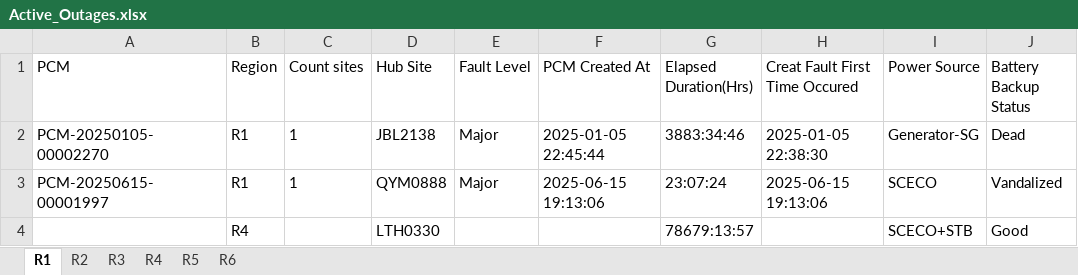
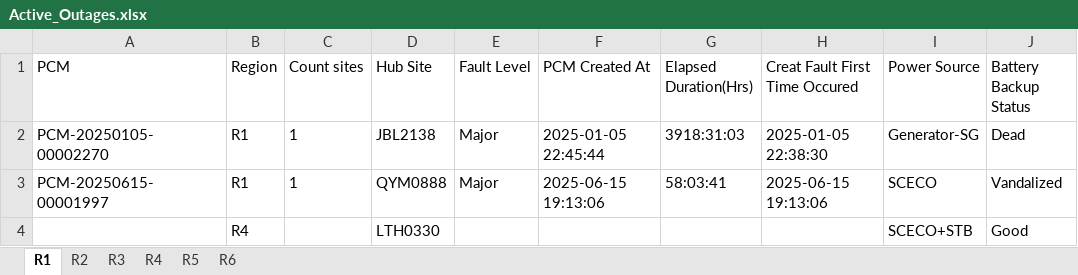
Before and after one commit to tarek-mahran/shabakkat, an Excel workbook: Active_Outages.xlsx, sheet R1, drawn as a sheet; only a part is shown; values as stored, in another font and other column widths than the file's, no borders; the diff names each change by its address in the sheet, - before the commit and + after, or states it on an @@ line.

```diff
--- a/Active_Outages.xlsx (sheet R1)
+++ b/Active_Outages.xlsx (sheet R1)
-G2 (Elapsed Duration(Hrs)): 3883:34:46
+G2 (Elapsed Duration(Hrs)): 3918:31:03
-G3 (Elapsed Duration(Hrs)): 23:07:24
+G3 (Elapsed Duration(Hrs)): 58:03:41
-G4 (Elapsed Duration(Hrs)): 78679:13:57
+G4 (Elapsed Duration(Hrs)): (empty)
```
Also changed, not shown: sheet R2, sheet R4, sheet R6, sheet R5.
